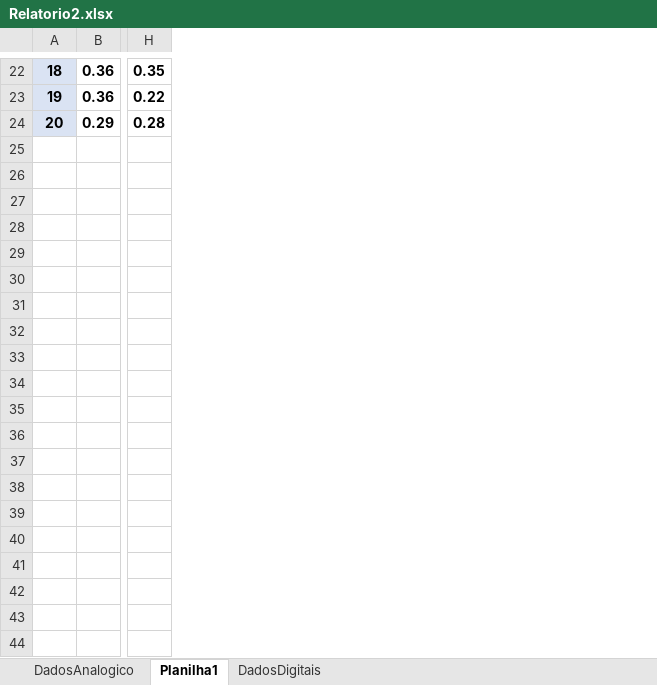
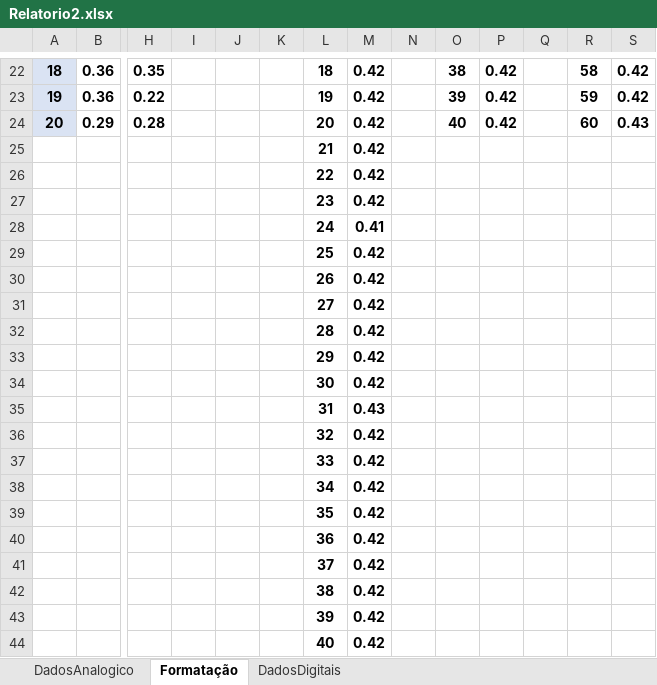
Before and after one commit to hugodevelopment/Excel-Estudos, an Excel workbook: Planilhas_Física/Relatorio2.xlsx, sheet Formatação, drawn as a sheet; only a part is shown, gaps mark what is left out; values as stored, in another font and other column widths than the file's, no borders; charts and pictures not drawn; rows hold the shown columns only; the diff covers the shown part only; the diff names each change by its address in the sheet, - before the commit and + after, or states it on an @@ line.

Commit message:
melhorando a planilha

```diff
--- a/Planilhas_Física/Relatorio2.xlsx (sheet Formatação)
+++ b/Planilhas_Física/Relatorio2.xlsx (sheet Formatação)
-sheet tab: Planilha1
+sheet tab: Formatação
+column I, empty
+column J, empty
+column K, empty
+column L, rows 22-24: 18 | 19 | 20
+column M, rows 22-24: all 0.42
+column N, empty
+column O, rows 22-24: 38 | 39 | 40
+column P, rows 22-24: all 0.42
+column Q, empty
+column R, rows 22-24: 58 | 59 | 60
+column S, rows 22-24: 0.42 | 0.42 | 0.43
+row 25:  |  |  |  |  |  | 21 | 0.42
+row 26:  |  |  |  |  |  | 22 | 0.42
+row 27:  |  |  |  |  |  | 23 | 0.42
+row 28:  |  |  |  |  |  | 24 | 0.41
+row 29:  |  |  |  |  |  | 25 | 0.42
+row 30:  |  |  |  |  |  | 26 | 0.42
+row 31:  |  |  |  |  |  | 27 | 0.42
+row 32:  |  |  |  |  |  | 28 | 0.42
+row 33:  |  |  |  |  |  | 29 | 0.42
+row 34:  |  |  |  |  |  | 30 | 0.42
+row 35:  |  |  |  |  |  | 31 | 0.43
+row 36:  |  |  |  |  |  | 32 | 0.42
+row 37:  |  |  |  |  |  | 33 | 0.42
+row 38:  |  |  |  |  |  | 34 | 0.42
+row 39:  |  |  |  |  |  | 35 | 0.42
+row 40:  |  |  |  |  |  | 36 | 0.42
+row 41:  |  |  |  |  |  | 37 | 0.42
+row 42:  |  |  |  |  |  | 38 | 0.42
+row 43:  |  |  |  |  |  | 39 | 0.42
+row 44:  |  |  |  |  |  | 40 | 0.42
```
Also changed, not shown: 20 added rows elsewhere in this sheet, charts or pictures.
